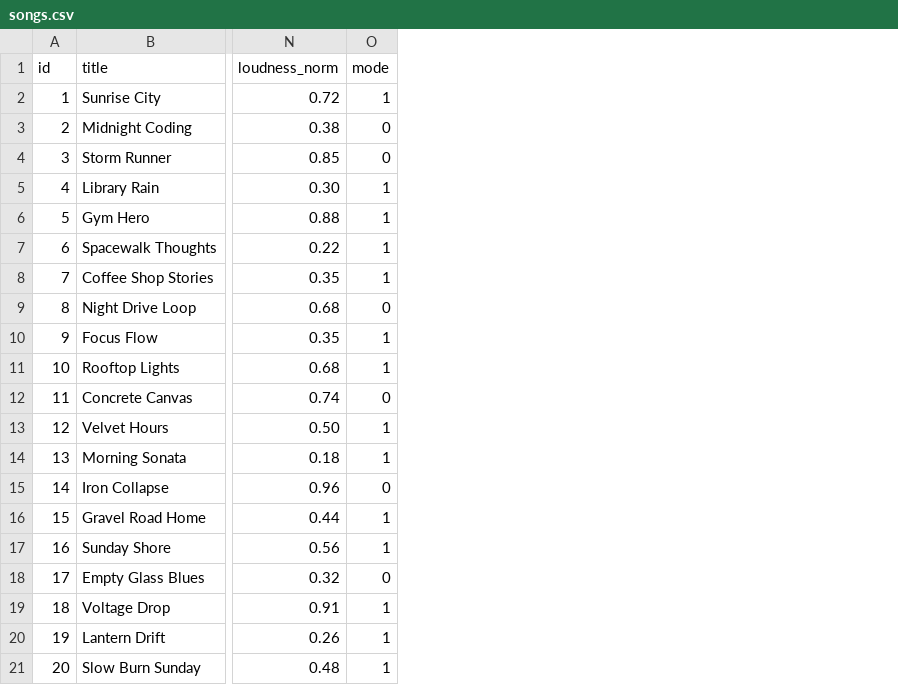
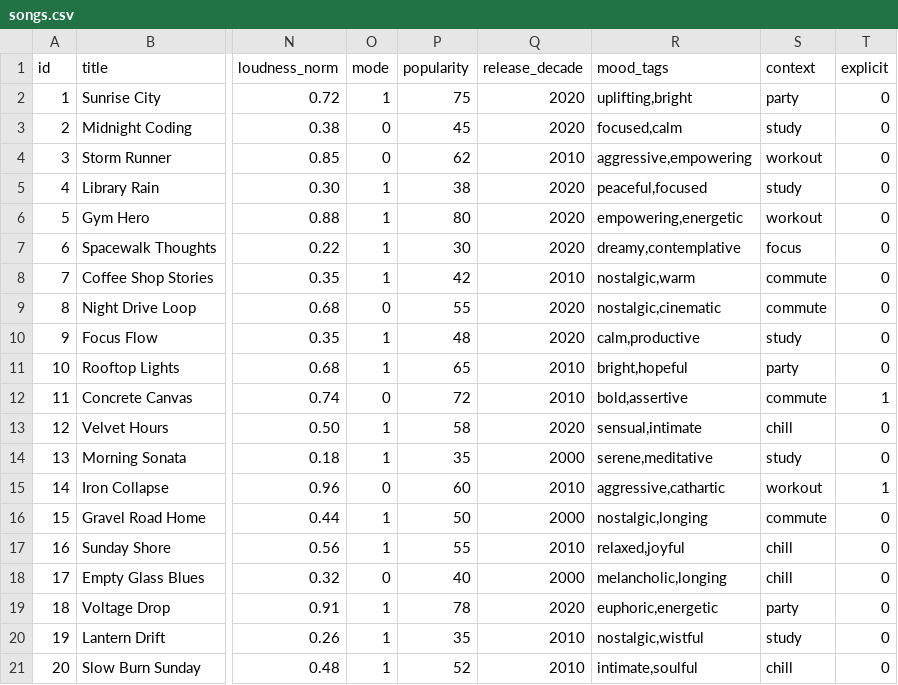
Before and after one commit to p-disha/show-musicrecommender, a CSV file: data/songs.csv, drawn as a sheet; only a part is shown, gaps mark what is left out; the diff names each change by its address in the sheet, - before the commit and + after, or states it on an @@ line.

Commit message:
Add ranking strategies, diversity penalty, extended attributes, and docs
- src/recommender.py: add Strategy pattern with BalancedStrategy,
  GenreFirstStrategy, MoodFirstStrategy, EnergyFocusedStrategy, and
  DiversityPenaltyStrategy (greedy artist/genre re-ranking); extend
  UserProfile and score_song with 5 new attributes (popularity,
  release_decade, mood_tags, context, explicit); max score 11.0 -> 16.0
- data/songs.csv: add popularity, release_decade, mood_tags, context,
  explicit columns for all 20 songs
- src/main.py: wire ACTIVE_STRATEGY switch; replace print helpers with
  tabulate-based summary table + per-song scoring breakdown tables
- model_card.md: complete all 9 sections including personal reflection
- reflection.md: profile pair comparisons for all four strategy outputs
- research.md: document all 12 research topics from project inception

```diff
--- a/data/songs.csv
+++ b/data/songs.csv
+column P (popularity), rows 2-21: 75 | 45 | 62 | 38 | 80 | 30 | 42 | 55 | 48 | 65 | 72 | 58 | 35 | 60 | 50 | 55 | 40 | 78 | 35 | 52
+column Q (release_decade), rows 2-21: 2020 | 2020 | 2010 | 2020 | 2020 | 2020 | 2010 | 2020 | 2020 | 2010 | 2010 | 2020 | 2000 | 2010 | 2000 | 2010 | 2000 | 2020 | 2010 | 2010
+column R (mood_tags), rows 2-21: uplifting,bright | focused,calm | aggressive,empowering | peaceful,focused | empowering,energetic | dreamy,contemplative | nostalgic,warm | nostalgic,cinematic | calm,productive | bright,hopeful | bold,assertive | sensual,intimate | serene,meditative | aggressive,cathartic | nostalgic,longing | relaxed,joyful | melancholic,longing | euphoric,energetic | nostalgic,wistful | intimate,soulful
+column S (context), rows 2-21: party | study | workout | study | workout | focus | commute | commute | study | party | commute | chill | study | workout | commute | chill | chill | party | study | chill
+column T (explicit), rows 2-21: 0 | 0 | 0 | 0 | 0 | 0 | 0 | 0 | 0 | 0 | 1 | 0 | 0 | 1 | 0 | 0 | 0 | 0 | 0 | 0
```
Also changed, not shown: 5 other files.
